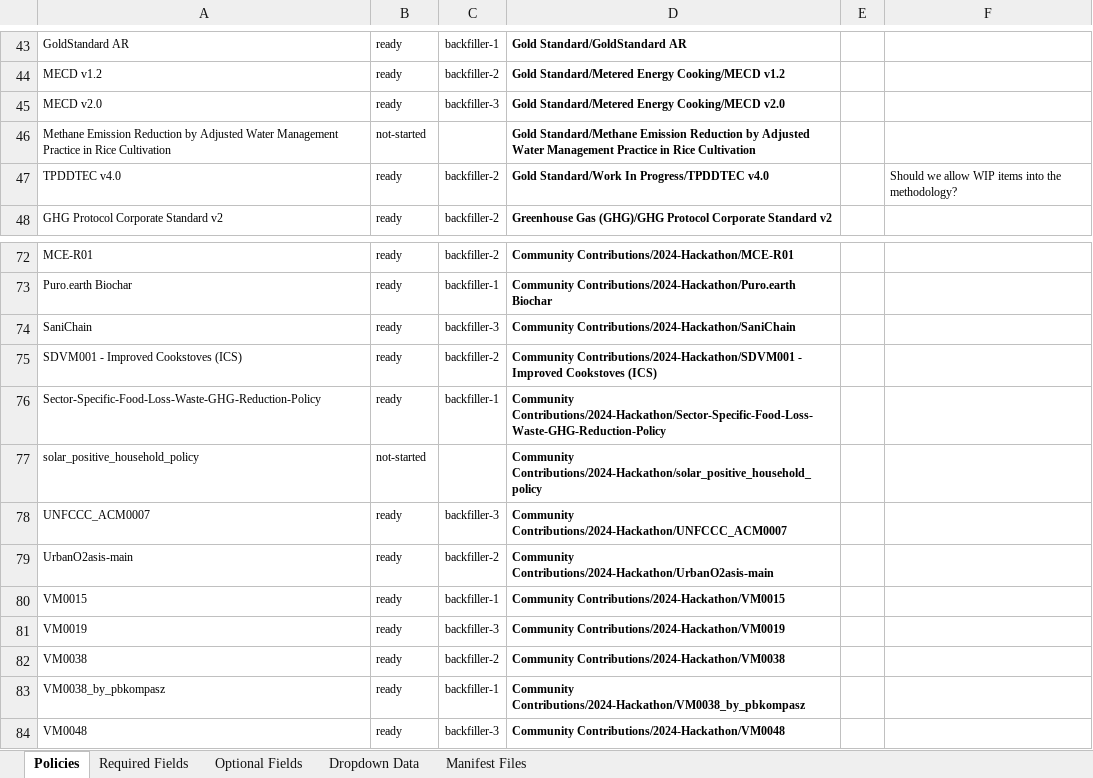
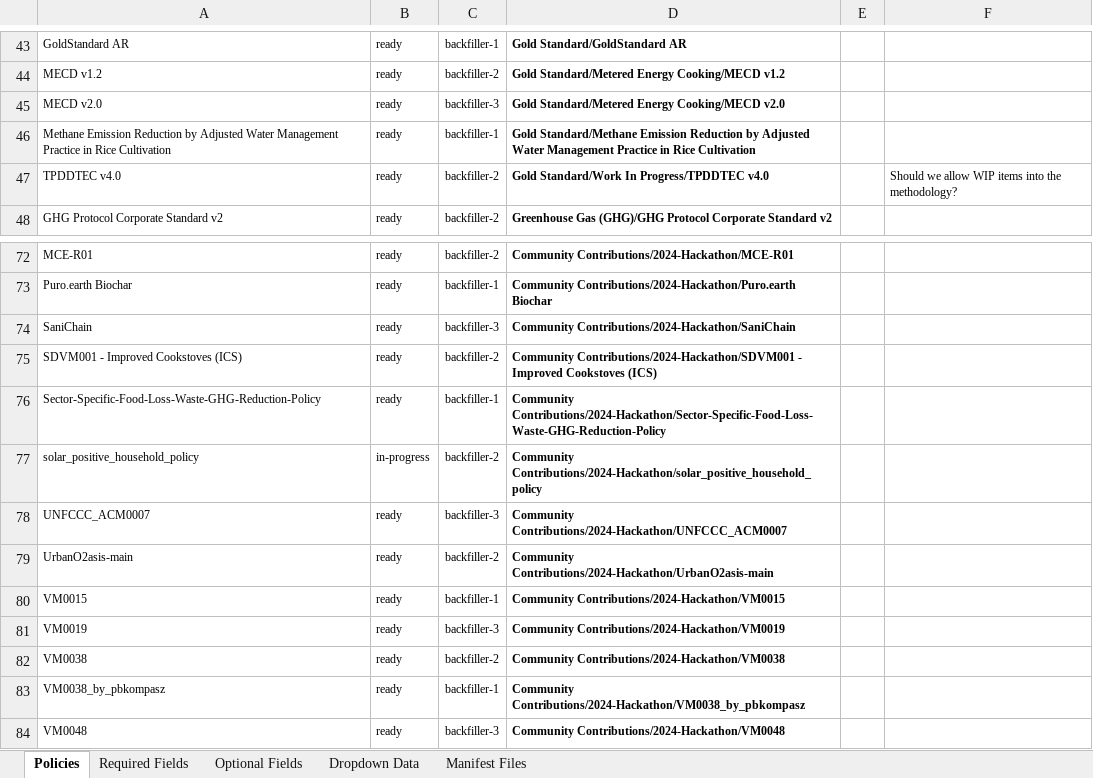
Before and after one commit to swidnikk/guardian, an Excel workbook: Methodology Library/Policy Manifest Backfill.xlsx, sheet Policies, drawn as a sheet; only a part is shown, gaps mark what is left out; values as stored, in another font and other column widths than the file's, no borders; charts and pictures and table styles not drawn; the diff names each change by its address in the sheet, - before the commit and + after, or states it on an @@ line.

```diff
--- a/Methodology Library/Policy Manifest Backfill.xlsx (sheet Policies)
+++ b/Methodology Library/Policy Manifest Backfill.xlsx (sheet Policies)
-B46: not-started
+B46: ready
-C46: (empty)
+C46: backfiller-1
-B77: not-started
+B77: in-progress
-C77: (empty)
+C77: backfiller-2
```
Also changed, not shown: sheet Optional Fields, sheet Required Fields, 1 other file.
